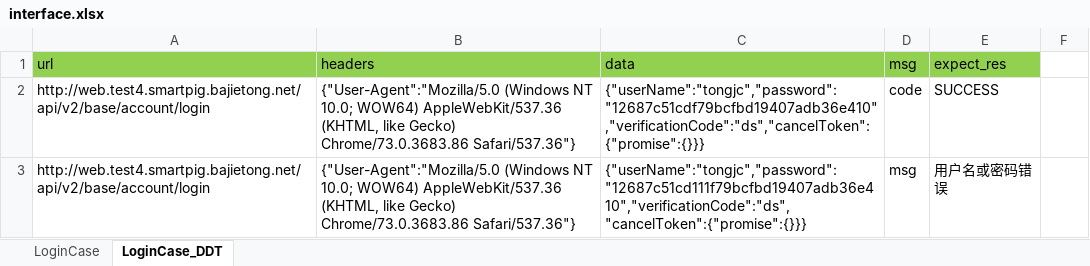
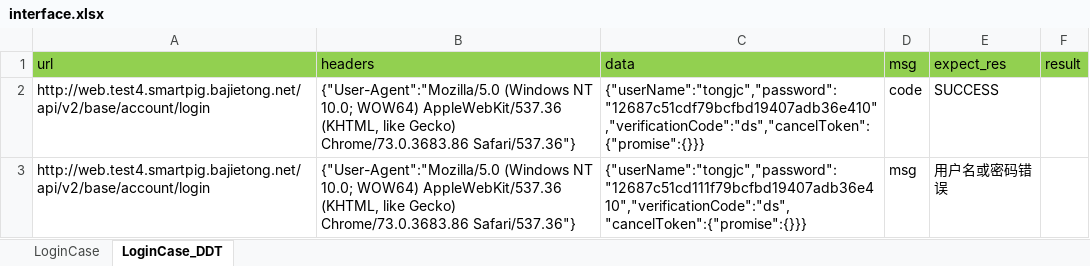
Before and after one commit to tongjc123/ApiTest, an Excel workbook: params/interface.xlsx, sheet LoginCase_DDT, drawn as a sheet; values as stored, in another font and other column widths than the file's, no borders; the diff names each change by its address in the sheet, - before the commit and + after, or states it on an @@ line.

```diff
--- a/params/interface.xlsx (sheet LoginCase_DDT)
+++ b/params/interface.xlsx (sheet LoginCase_DDT)
-F1: (empty)
+F1: result
-F1 fill: none
+F1 fill: #92D050
```
Also changed, not shown: sheet LoginCase, 14 other files.
